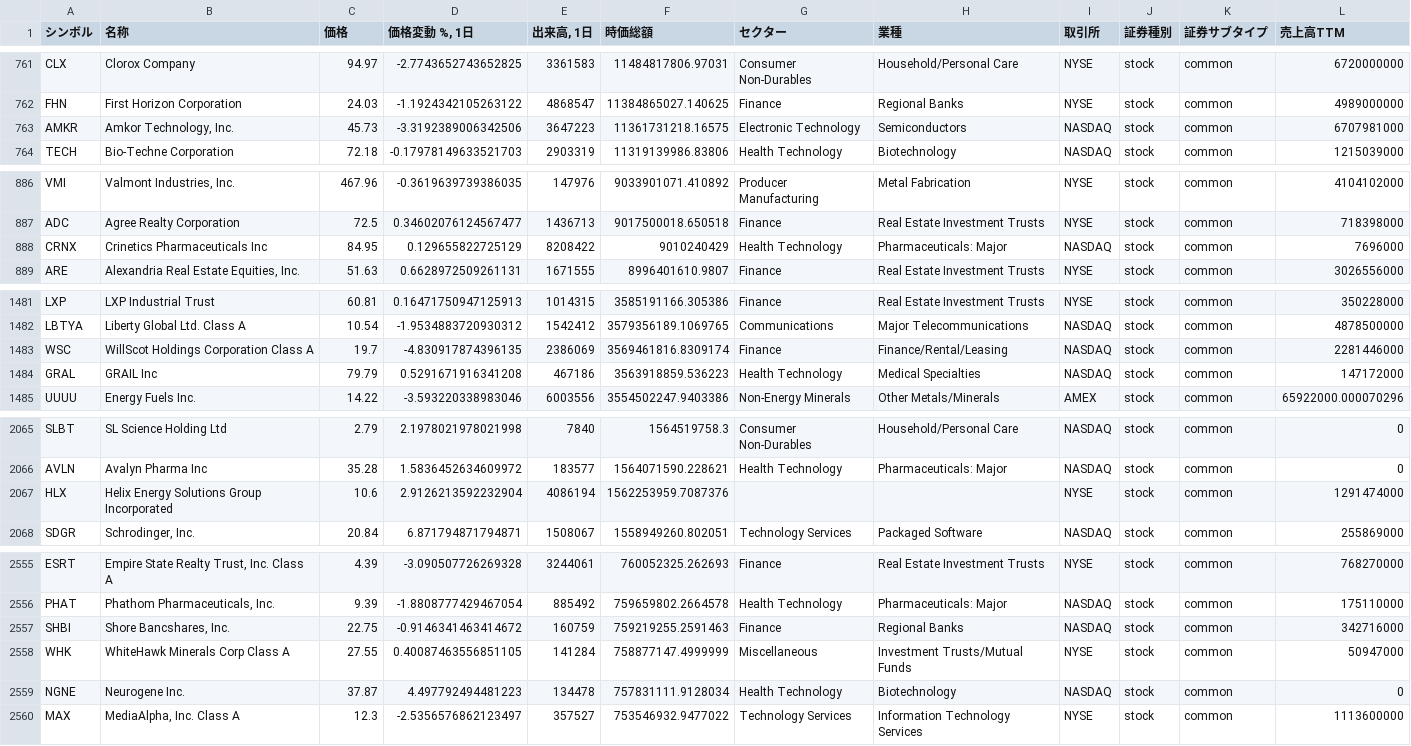
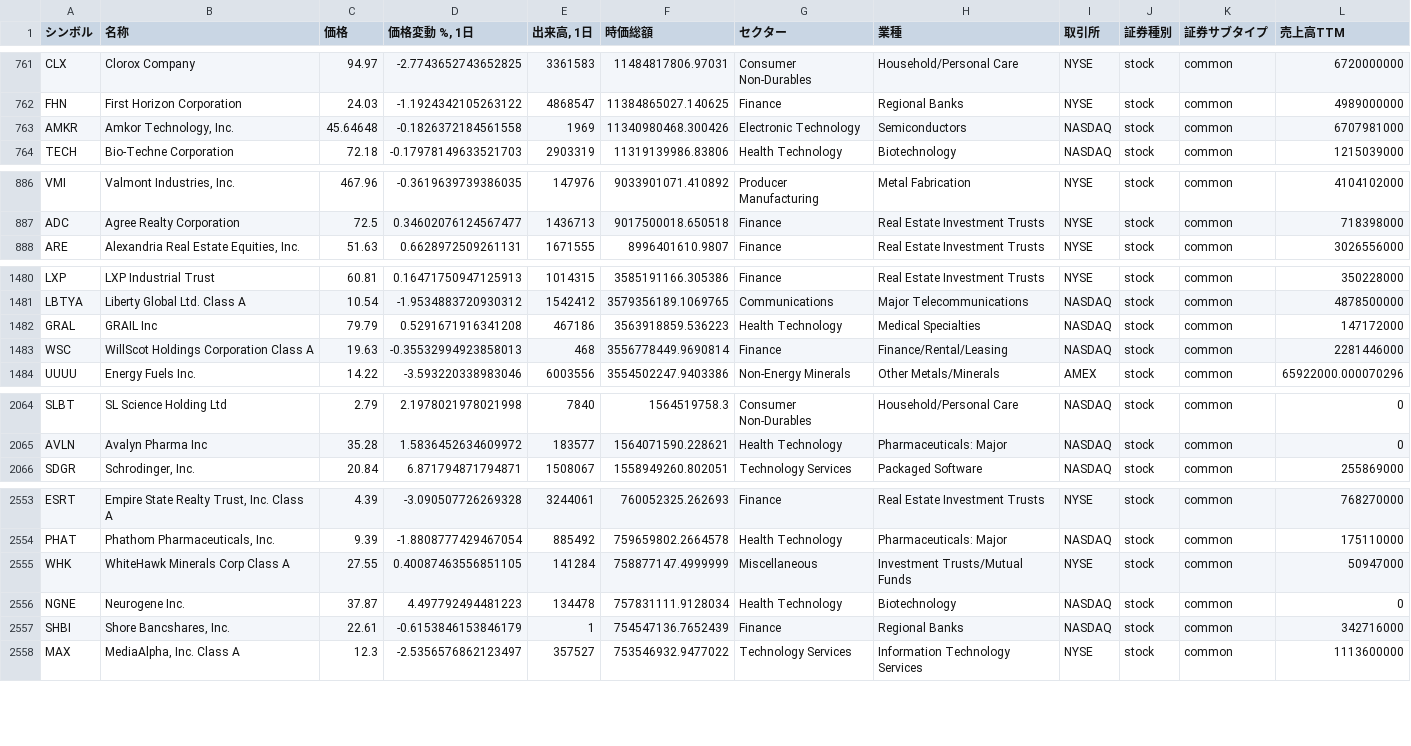
Before and after one commit to thanzo12wizu-stack/v38-watchlist, a CSV file: universe.csv, drawn as a sheet; only a part is shown, gaps mark what is left out; the diff covers the shown part only.

```diff
--- a/universe.csv
+++ b/universe.csv
@@ -762,3 +762,3 @@ CLX,Clorox Company,94.97,-2.7743652743652825,3361583,11484817806.97031,Consumer
 FHN,First Horizon Corporation,24.03,-1.1924342105263122,4868547,11384865027.140625,Finance,Regional Banks,NYSE,stock,common,4989000000
-AMKR,"Amkor Technology, Inc.",45.73,-3.3192389006342506,3647223,11361731218.16575,Electronic Technology,Semiconductors,NASDAQ,stock,common,6707981000
+AMKR,"Amkor Technology, Inc.",45.64648,-0.1826372184561558,1969,11340980468.300426,Electronic Technology,Semiconductors,NASDAQ,stock,common,6707981000
 TECH,Bio-Techne Corporation,72.18,-0.17978149633521703,2903319,11319139986.83806,Health Technology,Biotechnology,NASDAQ,stock,common,1215039000
@@ -887,3 +887,2 @@ VMI,"Valmont Industries, Inc.",467.96,-0.3619639739386035,147976,9033901071.4108
 ADC,Agree Realty Corporation,72.5,0.34602076124567477,1436713,9017500018.650518,Finance,Real Estate Investment Trusts,NYSE,stock,common,718398000
-CRNX,Crinetics Pharmaceuticals Inc,84.95,0.129655822725129,8208422,9010240429,Health Technology,Pharmaceuticals: Major,NASDAQ,stock,common,7696000
 ARE,"Alexandria Real Estate Equities, Inc.",51.63,0.6628972509261131,1671555,8996401610.9807,Finance,Real Estate Investment Trusts,NYSE,stock,common,3026556000
@@ -1482,4 +1481,4 @@ LXP,LXP Industrial Trust,60.81,0.16471750947125913,1014315,3585191166.305386,Fin
 LBTYA,Liberty Global Ltd. Class A,10.54,-1.9534883720930312,1542412,3579356189.1069765,Communications,Major Telecommunications,NASDAQ,stock,common,4878500000
-WSC,WillScot Holdings Corporation Class A,19.7,-4.830917874396135,2386069,3569461816.8309174,Finance,Finance/Rental/Leasing,NASDAQ,stock,common,2281446000
 GRAL,GRAIL Inc,79.79,0.5291671916341208,467186,3563918859.536223,Health Technology,Medical Specialties,NASDAQ,stock,common,147172000
+WSC,WillScot Holdings Corporation Class A,19.63,-0.35532994923858013,468,3556778449.9690814,Finance,Finance/Rental/Leasing,NASDAQ,stock,common,2281446000
 UUUU,Energy Fuels Inc.,14.22,-3.593220338983046,6003556,3554502247.9403386,Non-Energy Minerals,Other Metals/Minerals,AMEX,stock,common,65922000.000070296
@@ -2066,3 +2065,2 @@ SLBT,SL Science Holding Ltd,2.79,2.1978021978021998,7840,1564519758.3,Consumer N
 AVLN,Avalyn Pharma Inc,35.28,1.5836452634609972,183577,1564071590.228621,Health Technology,Pharmaceuticals: Major,NASDAQ,stock,common,0
-HLX,Helix Energy Solutions Group Incorporated,10.6,2.9126213592232904,4086194,1562253959.7087376,,,NYSE,stock,common,1291474000
 SDGR,"Schrodinger, Inc.",20.84,6.871794871794871,1508067,1558949260.802051,Technology Services,Packaged Software,NASDAQ,stock,common,255869000
@@ -2556,5 +2554,5 @@ ESRT,"Empire State Realty Trust, Inc. Class A",4.39,-3.090507726269328,3244061,7
 PHAT,"Phathom Pharmaceuticals, Inc.",9.39,-1.8808777429467054,885492,759659802.2664578,Health Technology,Pharmaceuticals: Major,NASDAQ,stock,common,175110000
-SHBI,"Shore Bancshares, Inc.",22.75,-0.9146341463414672,160759,759219255.2591463,Finance,Regional Banks,NASDAQ,stock,common,342716000
 WHK,WhiteHawk Minerals Corp Class A,27.55,0.40087463556851105,141284,758877147.4999999,Miscellaneous,Investment Trusts/Mutual Funds,NYSE,stock,common,50947000
 NGNE,Neurogene Inc.,37.87,4.497792494481223,134478,757831111.9128034,Health Technology,Biotechnology,NASDAQ,stock,common,0
+SHBI,"Shore Bancshares, Inc.",22.61,-0.6153846153846179,1,754547136.7652439,Finance,Regional Banks,NASDAQ,stock,common,342716000
 MAX,"MediaAlpha, Inc. Class A",12.3,-2.5356576862123497,357527,753546932.9477022,Technology Services,Information Technology Services,NYSE,stock,common,1113600000
```
Also changed, not shown: 4 moved rows elsewhere in this file, 7 other files.
